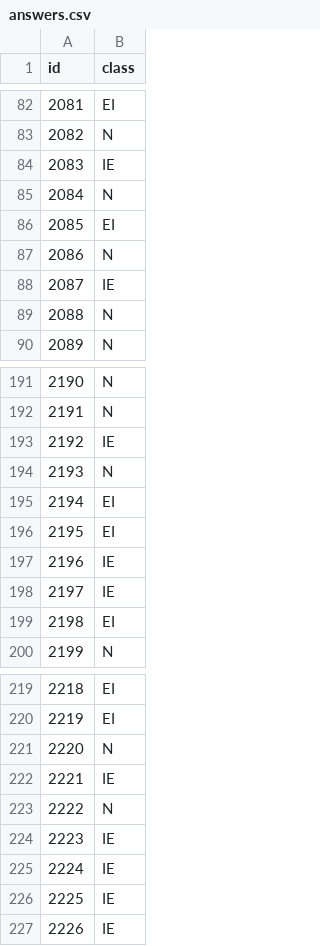
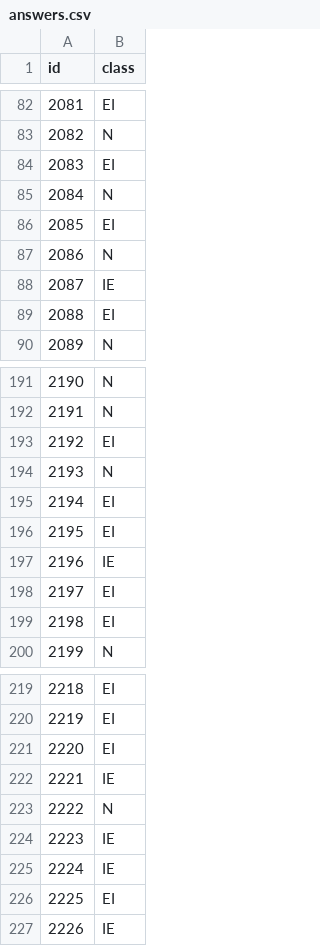
Before and after one commit to hankyusa/UNMFall18_ML_Project1DecisionTrees, a CSV file: answers.csv, drawn as a sheet; only a part is shown, gaps mark what is left out; the diff covers the shown part only.

```diff
--- a/answers.csv
+++ b/answers.csv
@@ -83,3 +83,3 @@ id,class
 2082,N
-2083,IE
+2083,EI
 2084,N
@@ -88,3 +88,3 @@ id,class
 2087,IE
-2088,N
+2088,EI
 2089,N
@@ -192,3 +192,3 @@ id,class
 2191,N
-2192,IE
+2192,EI
 2193,N
@@ -197,3 +197,3 @@ id,class
 2196,IE
-2197,IE
+2197,EI
 2198,EI
@@ -220,3 +220,3 @@ id,class
 2219,EI
-2220,N
+2220,EI
 2221,IE
@@ -225,3 +225,3 @@ id,class
 2224,IE
-2225,IE
+2225,EI
 2226,IE
```
Also changed, not shown: 64 edited cells elsewhere in this file, 1 other file.
